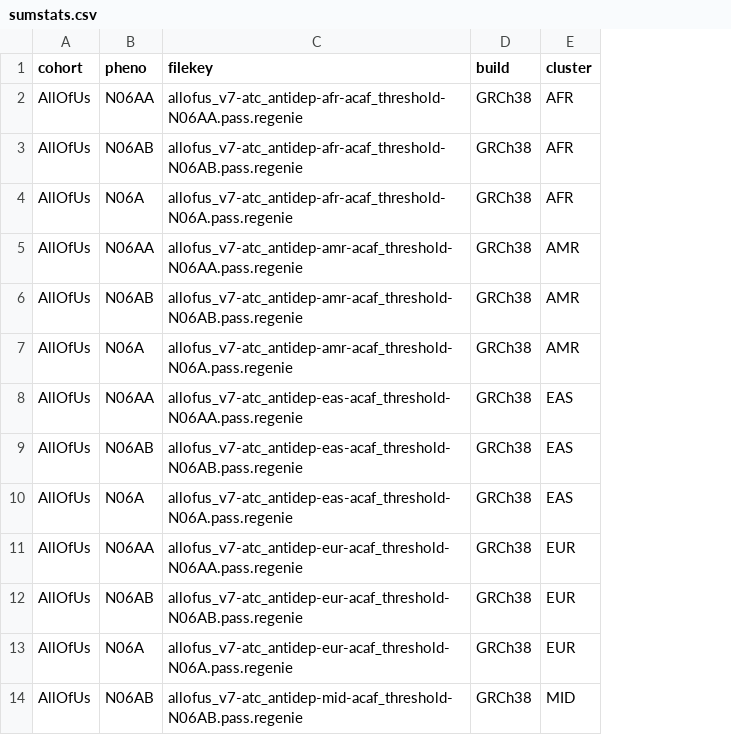
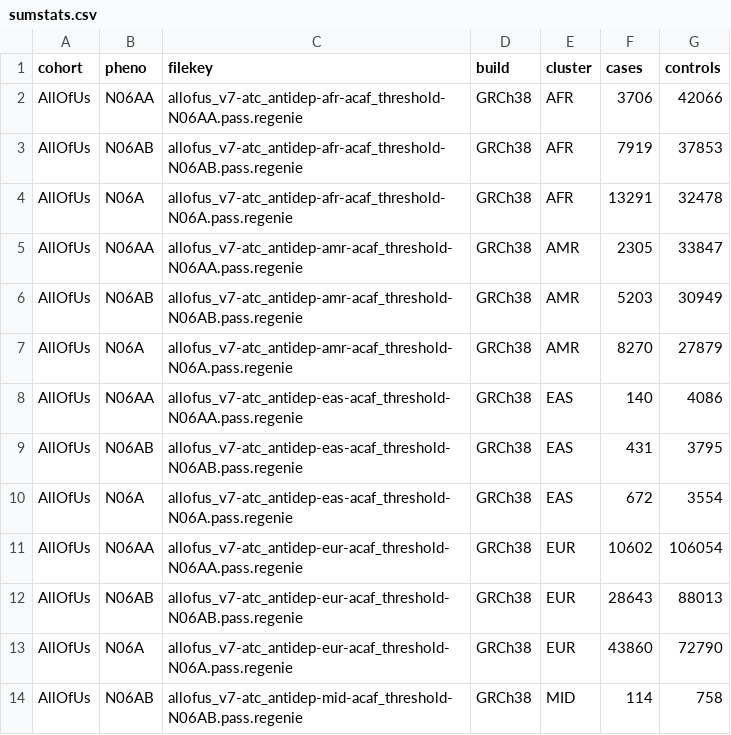
Before and after one commit to ccbs-stradl/antidep-gwas, a CSV file: sumstats.csv, drawn as a sheet; only a part is shown; the diff names each change by its address in the sheet, - before the commit and + after, or states it on an @@ line.

Commit message:
add sample size columns to sumstats list file

```diff
--- a/sumstats.csv
+++ b/sumstats.csv
+column F (cases), rows 2-14: 3706 | 7919 | 13291 | 2305 | 5203 | 8270 | 140 | 431 | 672 | 10602 | 28643 | 43860 | 114
+column G (controls), rows 2-14: 42066 | 37853 | 32478 | 33847 | 30949 | 27879 | 4086 | 3795 | 3554 | 106054 | 88013 | 72790 | 758
```
